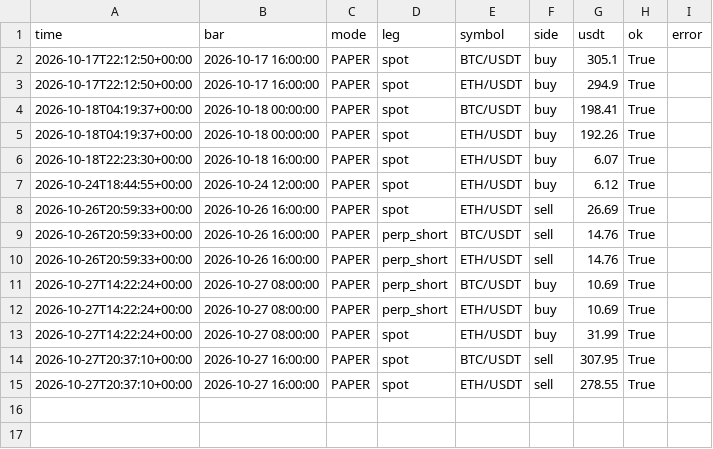
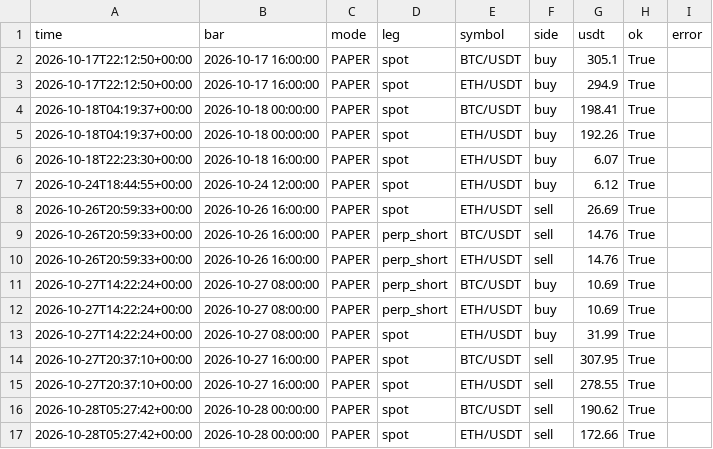
Before and after one commit to evsayar33-oss/h054_spot_bot, a CSV file: logs/trades.csv, drawn as a sheet.

```diff
--- a/logs/trades.csv
+++ b/logs/trades.csv
@@ -15 +15,3 @@ time,bar,mode,leg,symbol,side,usdt,ok,error
 2026-10-27T20:37:10+00:00,2026-10-27 16:00:00,PAPER,spot,ETH/USDT,sell,278.55,True,
+2026-10-28T05:27:42+00:00,2026-10-28 00:00:00,PAPER,spot,BTC/USDT,sell,190.62,True,
+2026-10-28T05:27:42+00:00,2026-10-28 00:00:00,PAPER,spot,ETH/USDT,sell,172.66,True,
```
Also changed, not shown: logs/equity.csv, 2 other files.
